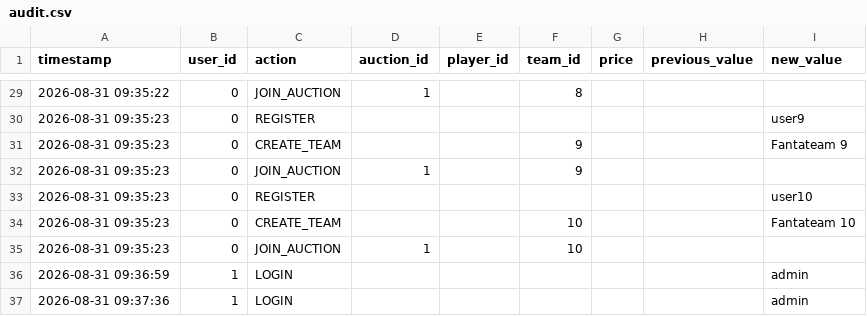
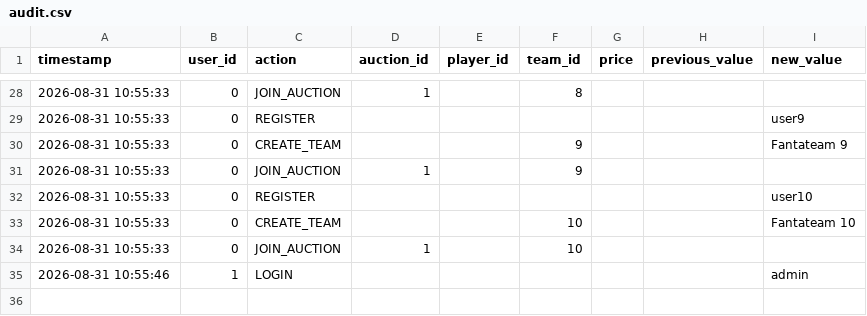
Before and after one commit to mauser-ai/Leghefc, a CSV file: data/audit.csv, drawn as a sheet; only a part is shown, gaps mark what is left out; the diff covers the shown part only.

```diff
--- a/data/audit.csv
+++ b/data/audit.csv
@@ -29,9 +28,8 @@ timestamp,user_id,action,auction_id,player_id,team_id,price,previous_value,new_v
-"2026-08-31 09:35:22",0,JOIN_AUCTION,1,,8,,,
-"2026-08-31 09:35:23",0,REGISTER,,,,,,user9
-"2026-08-31 09:35:23",0,CREATE_TEAM,,,9,,,"Fantateam 9"
-"2026-08-31 09:35:23",0,JOIN_AUCTION,1,,9,,,
-"2026-08-31 09:35:23",0,REGISTER,,,,,,user10
-"2026-08-31 09:35:23",0,CREATE_TEAM,,,10,,,"Fantateam 10"
-"2026-08-31 09:35:23",0,JOIN_AUCTION,1,,10,,,
-"2026-08-31 09:36:59",1,LOGIN,,,,,,admin
-"2026-08-31 09:37:36",1,LOGIN,,,,,,admin
+"2026-08-31 10:55:33",0,JOIN_AUCTION,1,,8,,,
+"2026-08-31 10:55:33",0,REGISTER,,,,,,user9
+"2026-08-31 10:55:33",0,CREATE_TEAM,,,9,,,"Fantateam 9"
+"2026-08-31 10:55:33",0,JOIN_AUCTION,1,,9,,,
+"2026-08-31 10:55:33",0,REGISTER,,,,,,user10
+"2026-08-31 10:55:33",0,CREATE_TEAM,,,10,,,"Fantateam 10"
+"2026-08-31 10:55:33",0,JOIN_AUCTION,1,,10,,,
+"2026-08-31 10:55:46",1,LOGIN,,,,,,admin
```
Also changed, not shown: 1 removed row and 26 edited cells elsewhere in this file, data/auction_players.csv, data/auction_teams.csv, 9 other files.
